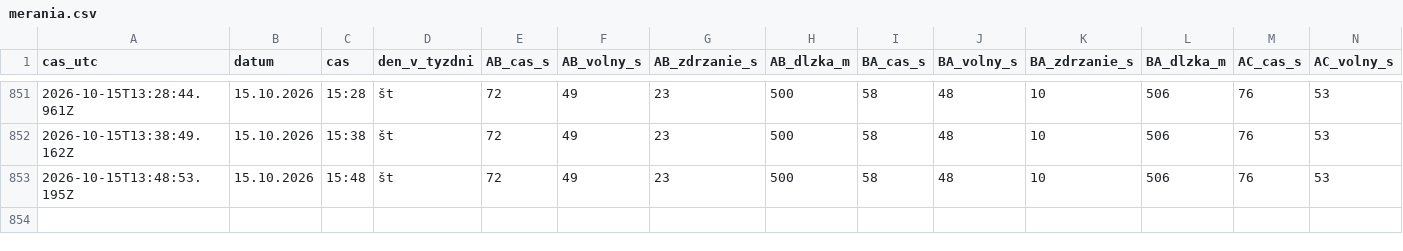
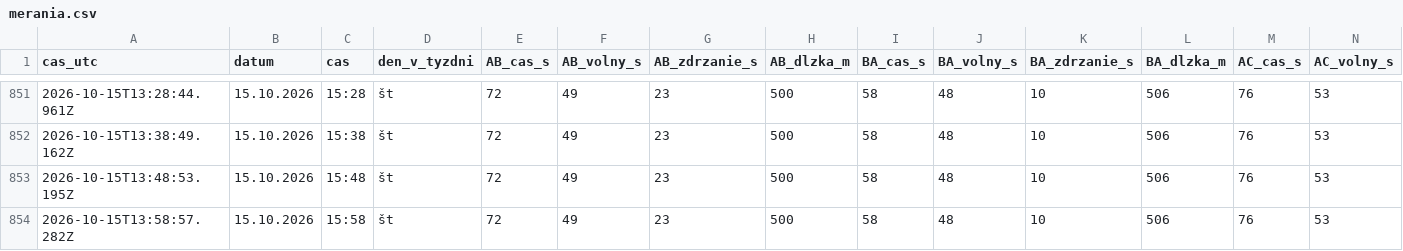
Before and after one commit to dzupka-hub/Kosice-kruhovy-objazd, a CSV file: data/merania.csv, drawn as a sheet; only a part is shown, gaps mark what is left out; rows hold the shown columns only; the diff names each change by its address in the sheet, - before the commit and + after, or states it on an @@ line.

```diff
--- a/data/merania.csv
+++ b/data/merania.csv
+row 854: 2026-10-15T13:58:57.282Z | 15.10.2026 | 15:58 | št | 72 | 49 | 23 | 500 | 58 | 48 | 10 | 506 | 76 | 53
```
Also changed, not shown: 2 other files.
